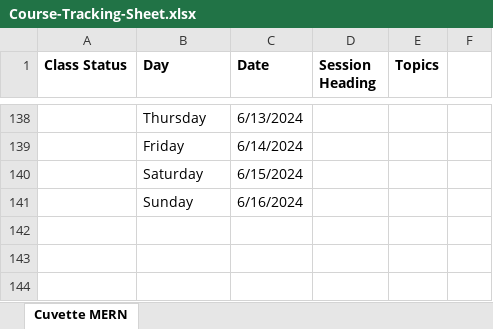
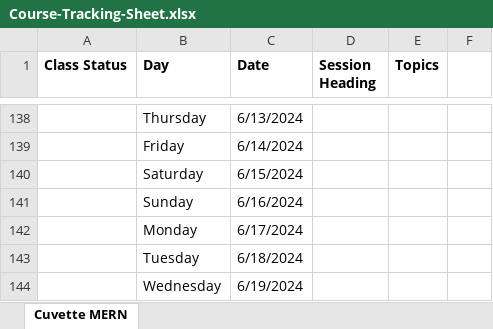
Before and after one commit to Govindrajewar/Cuvette-Mean-Stack, an Excel workbook: Course-Tracking-Sheet.xlsx, sheet Cuvette MERN, drawn as a sheet; only a part is shown, gaps mark what is left out; values as stored, in another font and other column widths than the file's, no borders; the diff names each change by its address in the sheet, - before the commit and + after, or states it on an @@ line.

Commit message:
Excel Sheet Update

```diff
--- a/Course-Tracking-Sheet.xlsx (sheet Cuvette MERN)
+++ b/Course-Tracking-Sheet.xlsx (sheet Cuvette MERN)
+row 142:  | Monday | 6/17/2024
+row 143:  | Tuesday | 6/18/2024
+row 144:  | Wednesday | 6/19/2024
```
